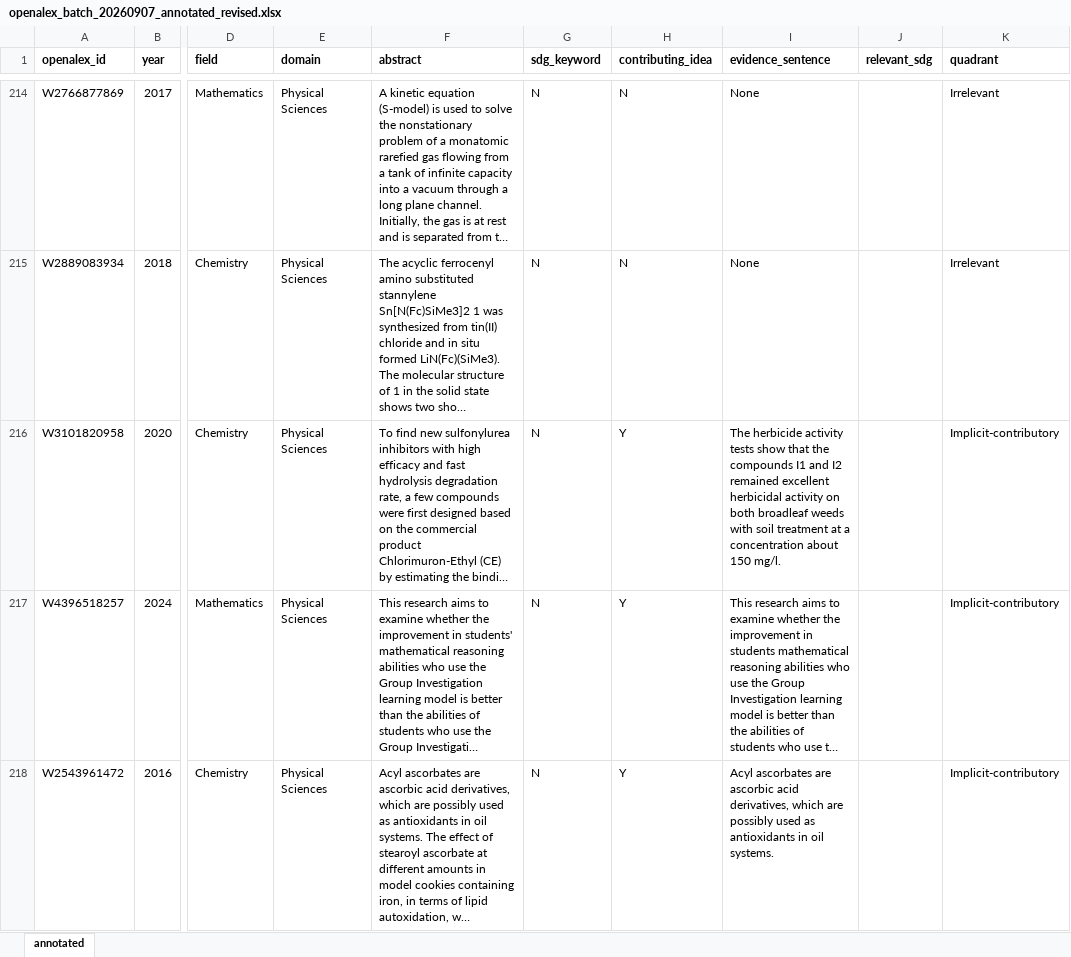
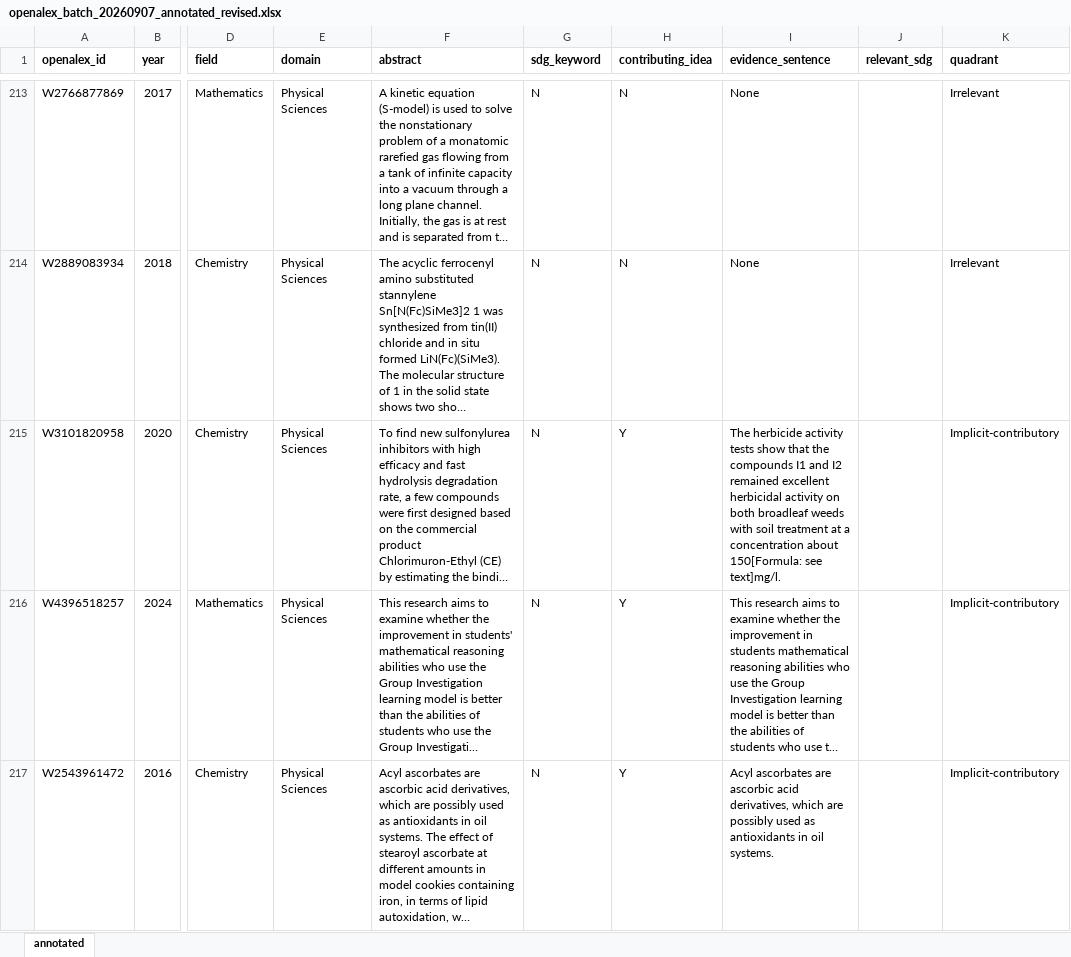
Before and after one commit to al4224/UROP-2026, an Excel workbook: data/openalex_batch_20260907_annotated_revised.xlsx, sheet annotated, drawn as a sheet; only a part is shown, gaps mark what is left out; long unchanged cells end in …; values as stored, in another font and other column widths than the file's, no borders; addresses are those after the commit; the diff covers the shown part only; the diff names each change by its address in the sheet, - before the commit and + after, or states it on an @@ line.

```diff
--- a/data/openalex_batch_20260907_annotated_revised.xlsx (sheet annotated)
+++ b/data/openalex_batch_20260907_annotated_revised.xlsx (sheet annotated)
-I215 (evidence_sentence): …concentration about 150 mg/l.
+I215 (evidence_sentence): …concentration about 150[Formula: see text]mg/l.
```
Also changed, not shown: 1 removed row and 5 edited cells elsewhere in this sheet, 6 other files.
